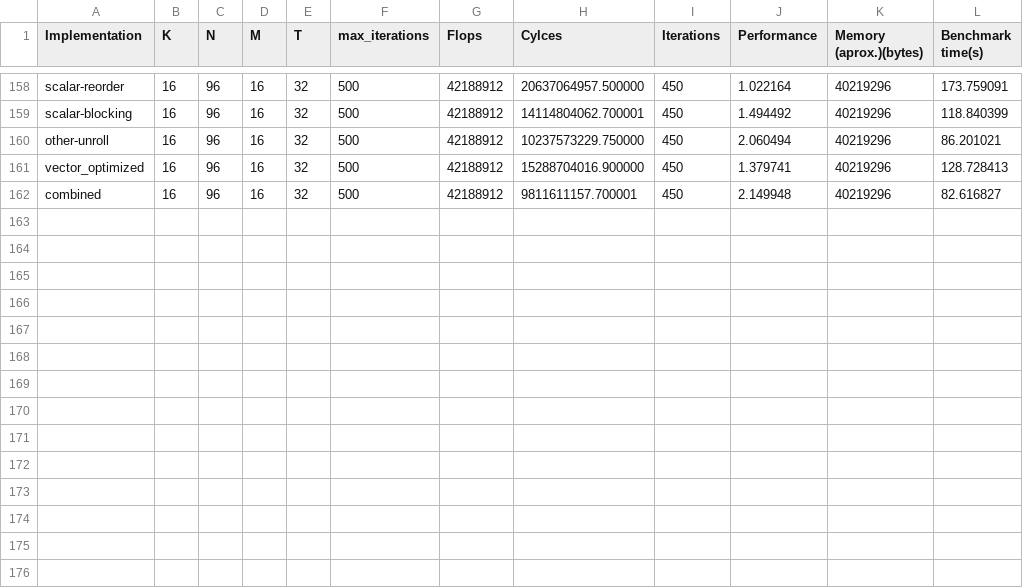
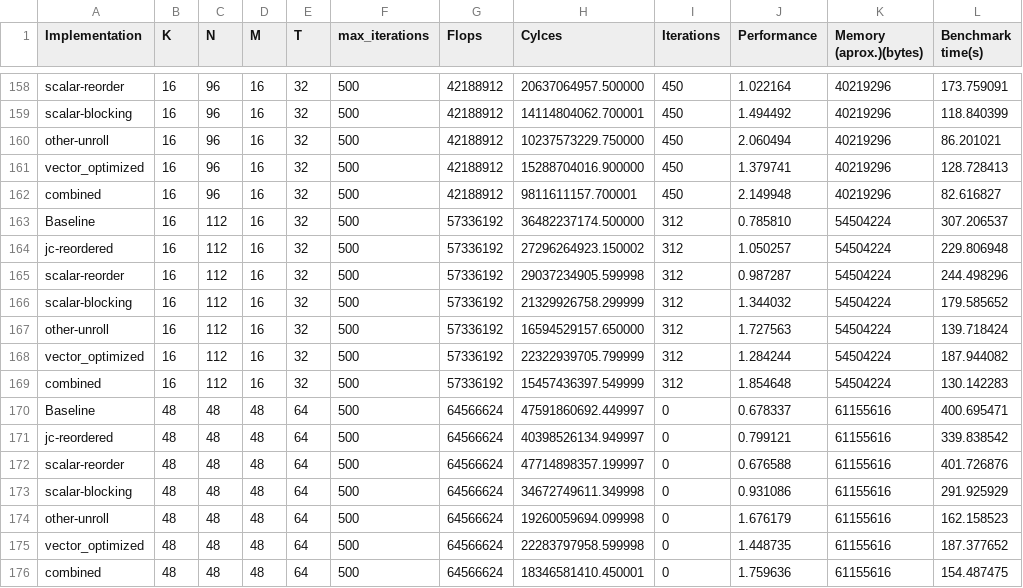
Before and after one commit to Frankie8472/advanced-systems-lab, a CSV file: misc/log-unroll-clang.csv, drawn as a sheet; only a part is shown, gaps mark what is left out; the diff names each change by its address in the sheet, - before the commit and + after, or states it on an @@ line.

```diff
--- a/misc/log-unroll-clang.csv
+++ b/misc/log-unroll-clang.csv
+row 163: Baseline | 16 | 112 | 16 | 32 | 500 | 57336192 | 36482237174.500000 | 312 | 0.785810 | 54504224 | 307.206537
+row 164: jc-reordered | 16 | 112 | 16 | 32 | 500 | 57336192 | 27296264923.150002 | 312 | 1.050257 | 54504224 | 229.806948
+row 165: scalar-reorder | 16 | 112 | 16 | 32 | 500 | 57336192 | 29037234905.599998 | 312 | 0.987287 | 54504224 | 244.498296
+row 166: scalar-blocking | 16 | 112 | 16 | 32 | 500 | 57336192 | 21329926758.299999 | 312 | 1.344032 | 54504224 | 179.585652
+row 167: other-unroll | 16 | 112 | 16 | 32 | 500 | 57336192 | 16594529157.650000 | 312 | 1.727563 | 54504224 | 139.718424
+row 168: vector_optimized | 16 | 112 | 16 | 32 | 500 | 57336192 | 22322939705.799999 | 312 | 1.284244 | 54504224 | 187.944082
+row 169: combined | 16 | 112 | 16 | 32 | 500 | 57336192 | 15457436397.549999 | 312 | 1.854648 | 54504224 | 130.142283
+row 170: Baseline | 48 | 48 | 48 | 64 | 500 | 64566624 | 47591860692.449997 | 0 | 0.678337 | 61155616 | 400.695471
+row 171: jc-reordered | 48 | 48 | 48 | 64 | 500 | 64566624 | 40398526134.949997 | 0 | 0.799121 | 61155616 | 339.838542
+row 172: scalar-reorder | 48 | 48 | 48 | 64 | 500 | 64566624 | 47714898357.199997 | 0 | 0.676588 | 61155616 | 401.726876
+row 173: scalar-blocking | 48 | 48 | 48 | 64 | 500 | 64566624 | 34672749611.349998 | 0 | 0.931086 | 61155616 | 291.925929
+row 174: other-unroll | 48 | 48 | 48 | 64 | 500 | 64566624 | 19260059694.099998 | 0 | 1.676179 | 61155616 | 162.158523
+row 175: vector_optimized | 48 | 48 | 48 | 64 | 500 | 64566624 | 22283797958.599998 | 0 | 1.448735 | 61155616 | 187.377652
+row 176: combined | 48 | 48 | 48 | 64 | 500 | 64566624 | 18346581410.450001 | 0 | 1.759636 | 61155616 | 154.487475
```
Also changed, not shown: misc/log-normal-clang.csv, misc/log-unroll-gcc.csv, 1 other file.
